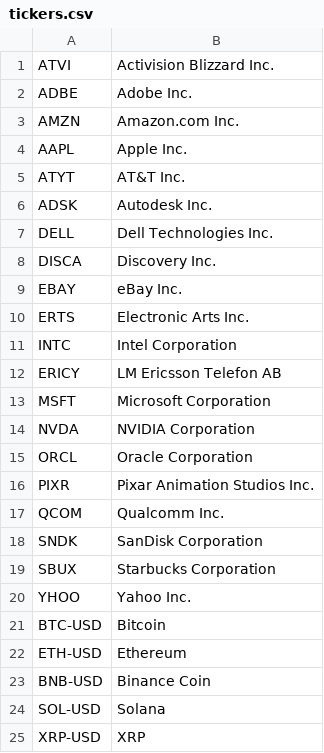
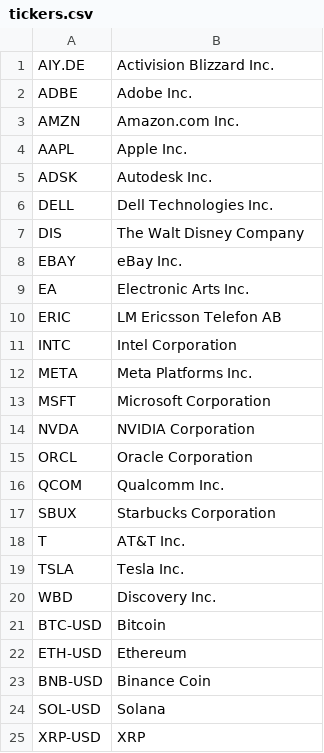
Before and after one commit to ali-bulut/stock-option-management, a CSV file: ml/data/tickers.csv, drawn as a sheet.

Commit message:
ML: update tickers

```diff
--- a/ml/data/tickers.csv
+++ b/ml/data/tickers.csv
@@ -1,2 +1,2 @@
-ATVI,Activision Blizzard Inc.
+AIY.DE,Activision Blizzard Inc.
 ADBE,Adobe Inc.
@@ -4,10 +4,10 @@ AMZN,Amazon.com Inc.
 AAPL,Apple Inc.
-ATYT,AT&T Inc.
 ADSK,Autodesk Inc.
 DELL,Dell Technologies Inc.
-DISCA,Discovery Inc.
+DIS,The Walt Disney Company
 EBAY,eBay Inc.
-ERTS,Electronic Arts Inc.
+EA,Electronic Arts Inc.
+ERIC,LM Ericsson Telefon AB
 INTC,Intel Corporation
-ERICY,LM Ericsson Telefon AB
+META,Meta Platforms Inc.
 MSFT,Microsoft Corporation
@@ -15,7 +15,7 @@ NVDA,NVIDIA Corporation
 ORCL,Oracle Corporation
-PIXR,Pixar Animation Studios Inc.
 QCOM,Qualcomm Inc.
-SNDK,SanDisk Corporation
 SBUX,Starbucks Corporation
-YHOO,Yahoo Inc.
+T,AT&T Inc.
+TSLA,Tesla Inc.
+WBD,Discovery Inc.
 BTC-USD,Bitcoin
```
